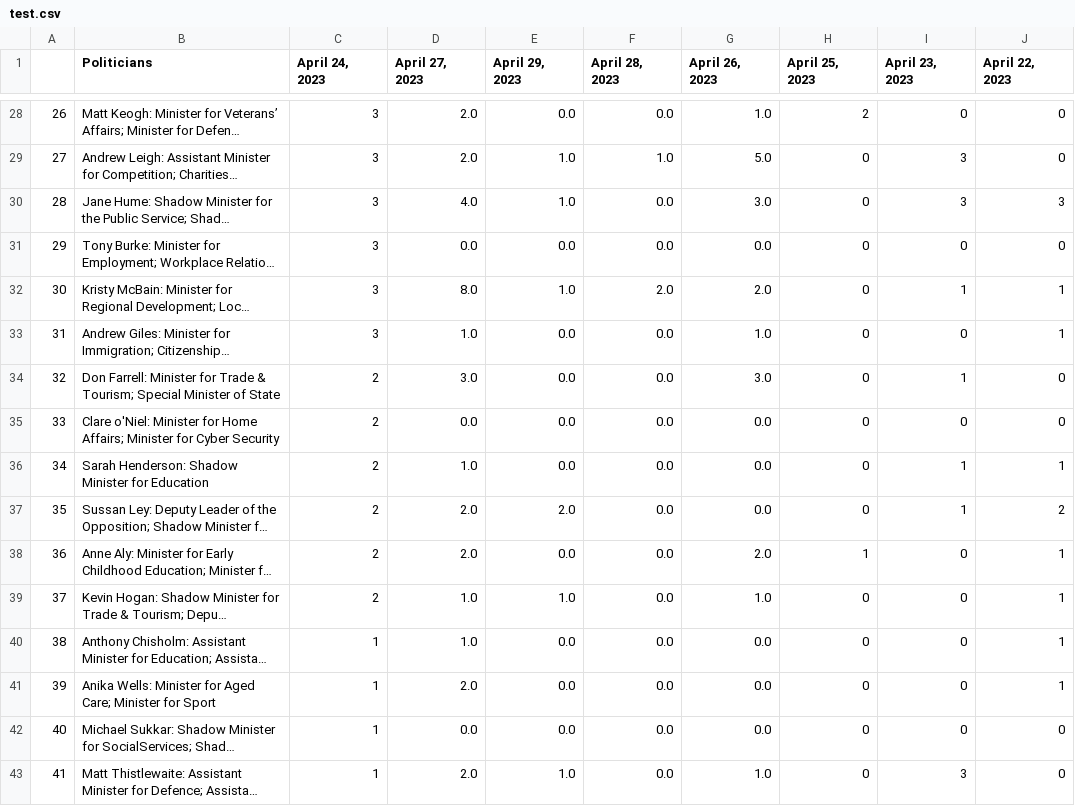
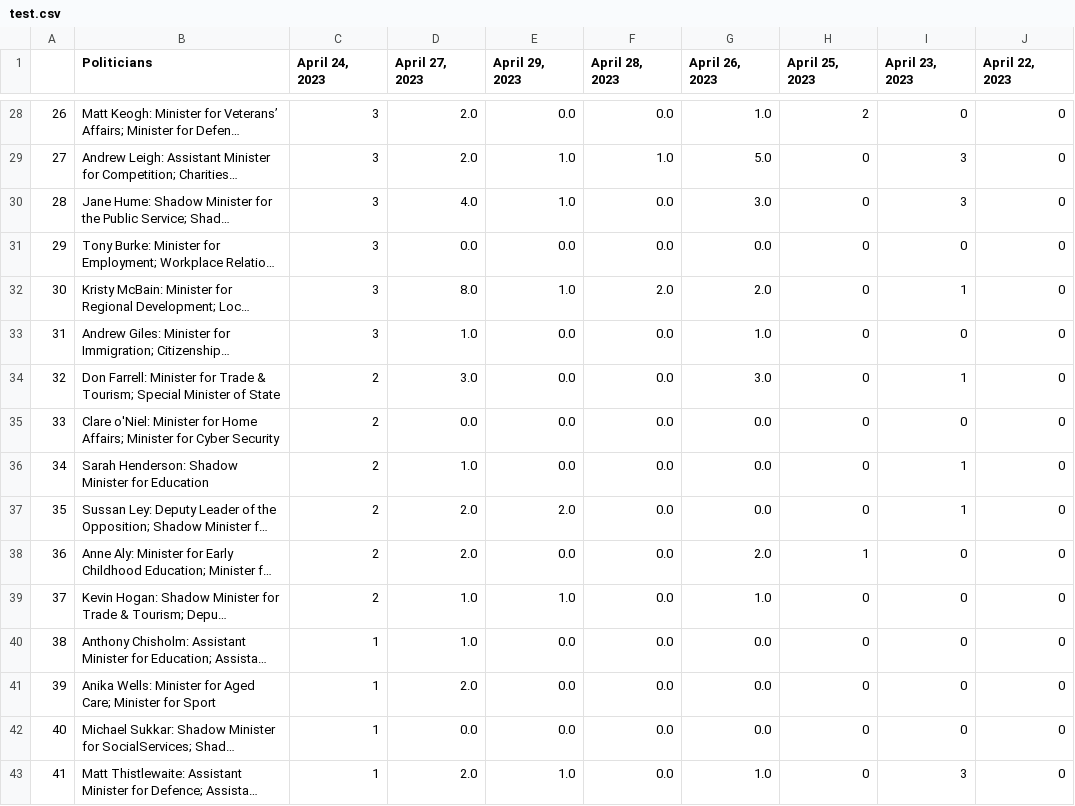
Before and after one commit to isentia-gapi/au_budget, a CSV file: test.csv, drawn as a sheet; only a part is shown, gaps mark what is left out; long unchanged cells end in …; the diff covers the shown part only; the diff names each change by its address in the sheet, - before the commit and + after, or states it on an @@ line.

```diff
--- a/test.csv
+++ b/test.csv
-J30 (April 22, 2023): 3
+J30 (April 22, 2023): 0
-J32:J33 (April 22, 2023): 1
+J32:J33 (April 22, 2023): 0
-J36 (April 22, 2023): 1
+J36 (April 22, 2023): 0
-J37 (April 22, 2023): 2
+J37 (April 22, 2023): 0
-J38:J41 (April 22, 2023): 1
+J38:J41 (April 22, 2023): 0
```
Also changed, not shown: 27 edited cells elsewhere in this file.
